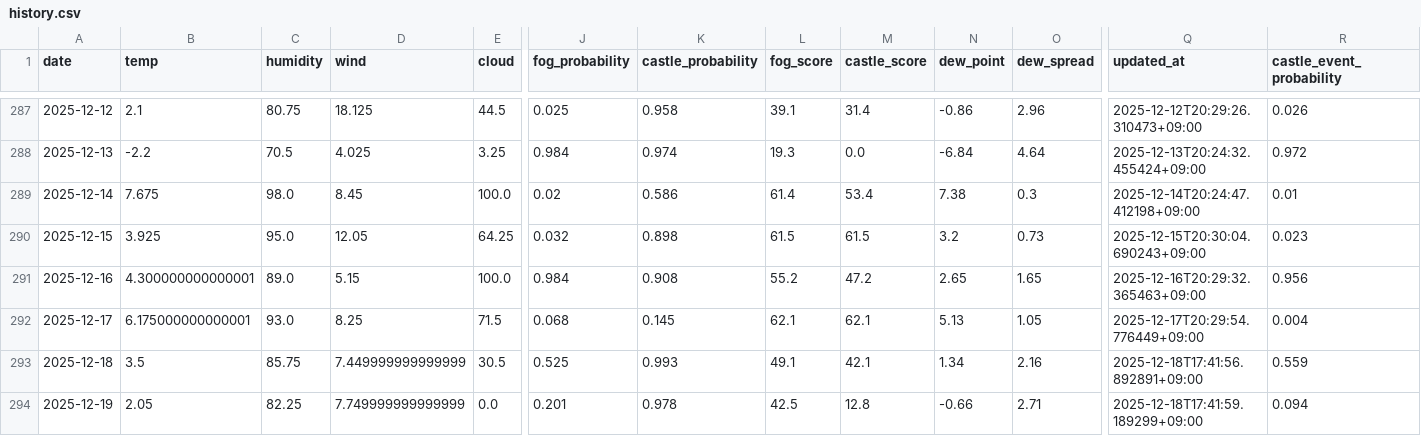
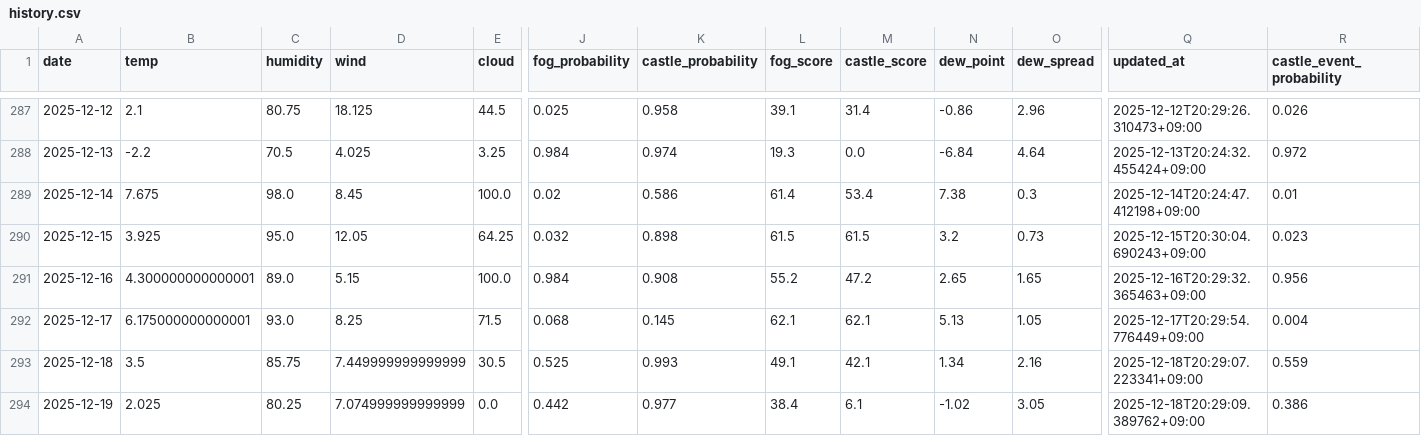
Before and after one commit to 2Gsasaki/skycastle-ai, a CSV file: data/history.csv, drawn as a sheet; only a part is shown, gaps mark what is left out; the diff names each change by its address in the sheet, - before the commit and + after, or states it on an @@ line.

```diff
--- a/data/history.csv
+++ b/data/history.csv
-Q293 (updated_at): 2025-12-18T17:41:56.892891+09:00
+Q293 (updated_at): 2025-12-18T20:29:07.223341+09:00
-B294 (temp): 2.05
+B294 (temp): 2.025
-C294 (humidity): 82.25
+C294 (humidity): 80.25
-D294 (wind): 7.749999999999999
+D294 (wind): 7.074999999999999
-J294 (fog_probability): 0.201
+J294 (fog_probability): 0.442
-K294 (castle_probability): 0.978
+K294 (castle_probability): 0.977
-L294 (fog_score): 42.5
+L294 (fog_score): 38.4
-M294 (castle_score): 12.8
+M294 (castle_score): 6.1
-N294 (dew_point): -0.66
+N294 (dew_point): -1.02
-O294 (dew_spread): 2.71
+O294 (dew_spread): 3.05
-Q294 (updated_at): 2025-12-18T17:41:59.189299+09:00
+Q294 (updated_at): 2025-12-18T20:29:09.389762+09:00
-R294 (castle_event_probability): 0.094
+R294 (castle_event_probability): 0.386
```
Also changed, not shown: 5 other files.
